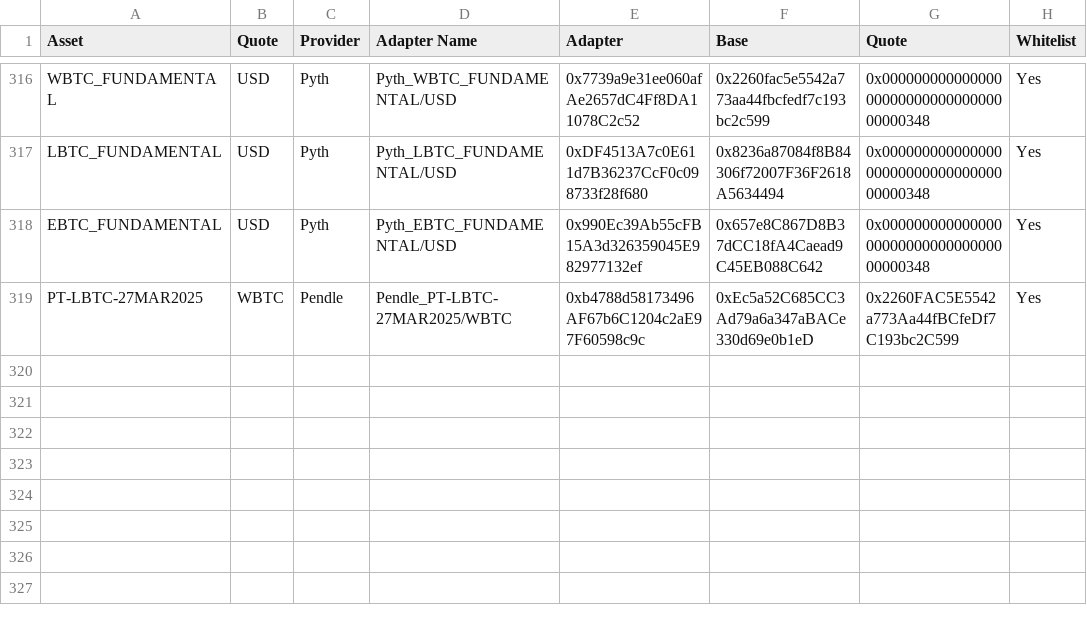
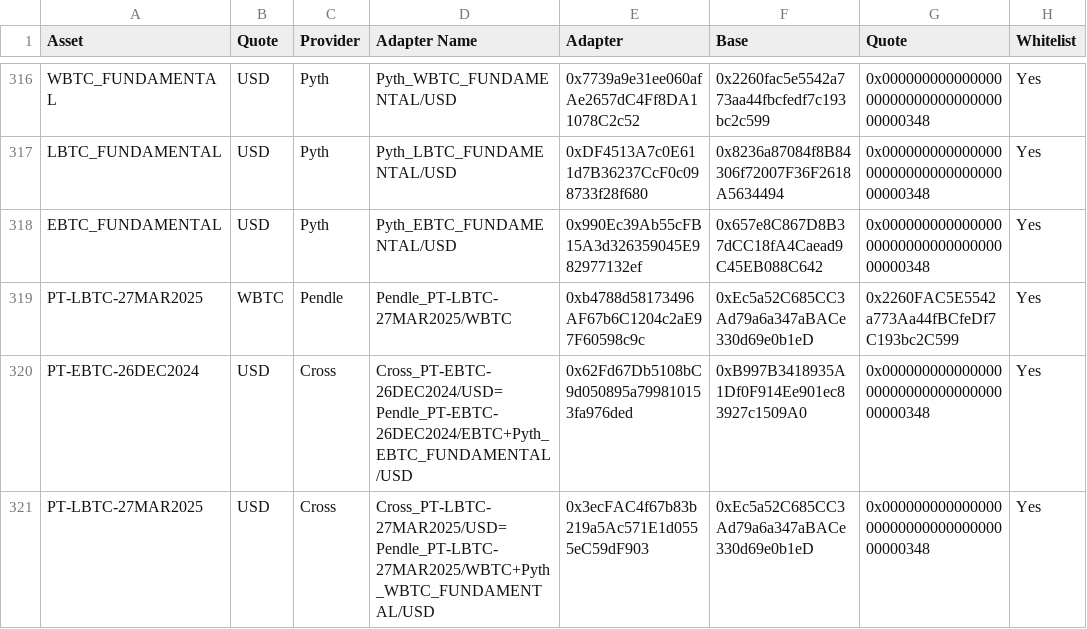
Before and after one commit to euler-xyz/euler-interfaces, a CSV file: addresses/1/OracleAdaptersAddresses.csv, drawn as a sheet; only a part is shown, gaps mark what is left out.

Commit message:
cross adapters for pendle

```diff
--- a/addresses/1/OracleAdaptersAddresses.csv
+++ b/addresses/1/OracleAdaptersAddresses.csv
@@ -319 +319,3 @@ EBTC_FUNDAMENTAL,USD,Pyth,Pyth_EBTC_FUNDAMENTAL/USD,0x990Ec39Ab55cFB15A3d3263590
 PT-LBTC-27MAR2025,WBTC,Pendle,Pendle_PT-LBTC-27MAR2025/WBTC,0xb4788d58173496AF67b6C1204c2aE97F60598c9c,0xEc5a52C685CC3Ad79a6a347aBACe330d69e0b1eD,0x2260FAC5E5542a773Aa44fBCfeDf7C193bc2C599,Yes
+PT-EBTC-26DEC2024,USD,Cross,Cross_PT-EBTC-26DEC2024/USD=Pendle_PT-EBTC-26DEC2024/EBTC+Pyth_EBTC_FUNDAMENTAL/USD,0x62Fd67Db5108bC9d050895a799810153fa976ded,0xB997B3418935A1Df0F914Ee901ec83927c1509A0,0x0000000000000000000000000000000000000348,Yes
+PT-LBTC-27MAR2025,USD,Cross,Cross_PT-LBTC-27MAR2025/USD=Pendle_PT-LBTC-27MAR2025/WBTC+Pyth_WBTC_FUNDAMENTAL/USD,0x3ecFAC4f67b83b219a5Ac571E1d0555eC59dF903,0xEc5a52C685CC3Ad79a6a347aBACe330d69e0b1eD,0x0000000000000000000000000000000000000348,Yes
```
